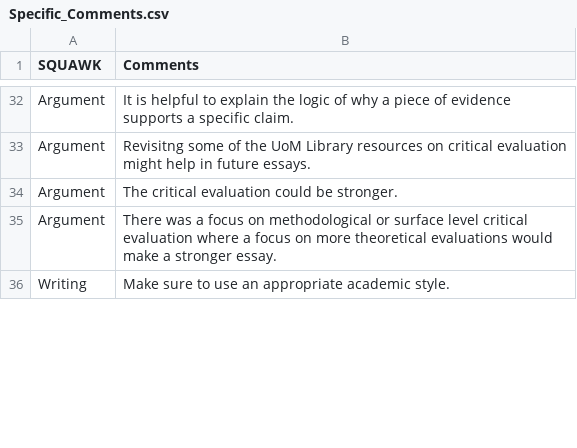
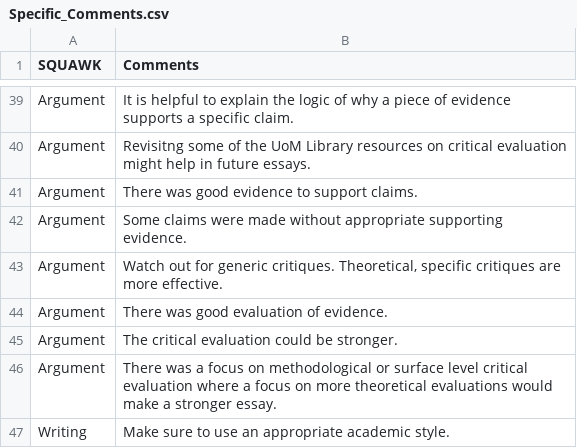
Before and after one commit to AlissaFerry/fws_speed_grading, a CSV file: Specific_Comments.csv, drawn as a sheet; only a part is shown, gaps mark what is left out; the diff covers the shown part only; the diff names each change by its address in the sheet, - before the commit and + after, or states it on an @@ line.

Commit message:
Add files via upload

```diff
--- a/Specific_Comments.csv
+++ b/Specific_Comments.csv
+row 41: Argument | There was good evidence to support claims.
+row 42: Argument | Some claims were made without appropriate supporting evidence.
+row 43: Argument | Watch out for generic critiques. Theoretical, specific critiques are more effective.
+row 44: Argument | There was good evaluation of evidence.
```
Also changed, not shown: 9 added rows and 1 edited cell elsewhere in this file.
